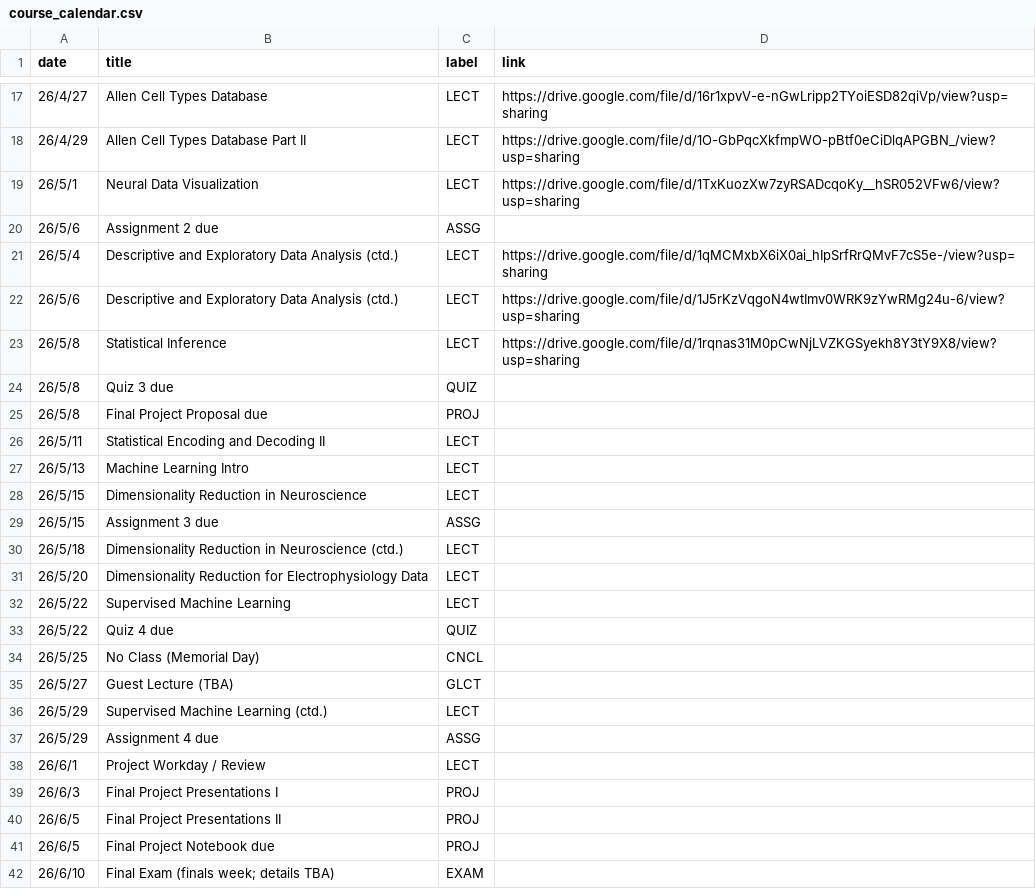
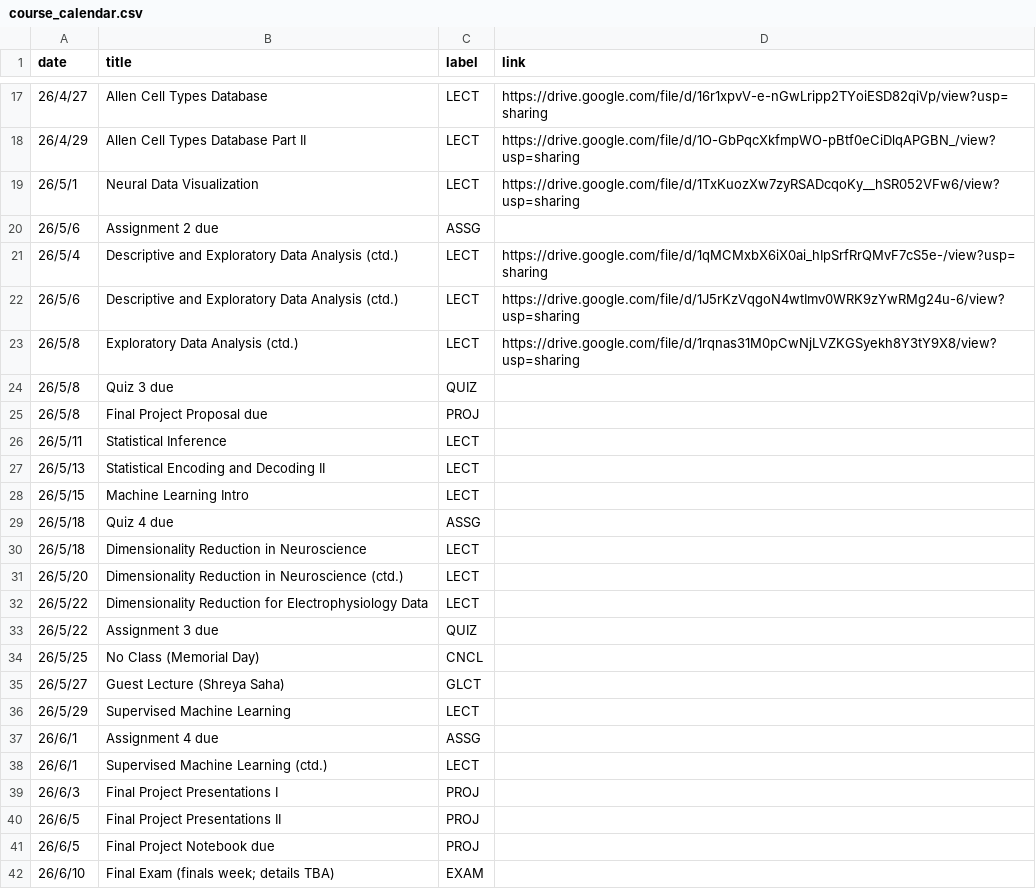
Before and after one commit to mkhosla-ucsd/cogs138-2026, a CSV file: _data/sp26/course_calendar.csv, drawn as a sheet; only a part is shown, gaps mark what is left out.

```diff
--- a/_data/sp26/course_calendar.csv
+++ b/_data/sp26/course_calendar.csv
@@ -22,18 +22,18 @@ date,title,label,link
 26/5/6,Descriptive and Exploratory Data Analysis (ctd.),LECT,https://drive.google.com/file/d/1J5rKzVqgoN4wtImv0WRK9zYwRMg24u-6/view?usp=sharing
-26/5/8,Statistical Inference ,LECT,https://drive.google.com/file/d/1rqnas31M0pCwNjLVZKGSyekh8Y3tY9X8/view?usp=sharing
+26/5/8,Exploratory Data Analysis (ctd.),LECT,https://drive.google.com/file/d/1rqnas31M0pCwNjLVZKGSyekh8Y3tY9X8/view?usp=sharing
 26/5/8,Quiz 3 due,QUIZ,
 26/5/8,Final Project Proposal due,PROJ,
-26/5/11,Statistical Encoding and Decoding II,LECT,
-26/5/13,Machine Learning Intro,LECT,
-26/5/15,Dimensionality Reduction in Neuroscience,LECT,
-26/5/15,Assignment 3 due,ASSG,
-26/5/18,Dimensionality Reduction in Neuroscience (ctd.),LECT,
-26/5/20,Dimensionality Reduction for Electrophysiology Data,LECT,
-26/5/22,Supervised Machine Learning,LECT,
-26/5/22,Quiz 4 due,QUIZ,
+26/5/11,Statistical Inference ,LECT,
+26/5/13,Statistical Encoding and Decoding II,LECT,
+26/5/15,Machine Learning Intro,LECT,
+26/5/18,Quiz 4 due,ASSG,
+26/5/18,Dimensionality Reduction in Neuroscience,LECT,
+26/5/20,Dimensionality Reduction in Neuroscience (ctd.),LECT,
+26/5/22,Dimensionality Reduction for Electrophysiology Data,LECT,
+26/5/22,Assignment 3 due,QUIZ,
 26/5/25,No Class (Memorial Day),CNCL,
-26/5/27,Guest Lecture (TBA),GLCT,
-26/5/29,Supervised Machine Learning (ctd.),LECT,
-26/5/29,Assignment 4 due,ASSG,
-26/6/1,Project Workday / Review,LECT,
+26/5/27,Guest Lecture (Shreya Saha),GLCT,
+26/5/29,Supervised Machine Learning,LECT,
+26/6/1,Assignment 4 due,ASSG,
+26/6/1,Supervised Machine Learning (ctd.),LECT,
 26/6/3,Final Project Presentations I,PROJ,
```
Also changed, not shown: 1 other file.
